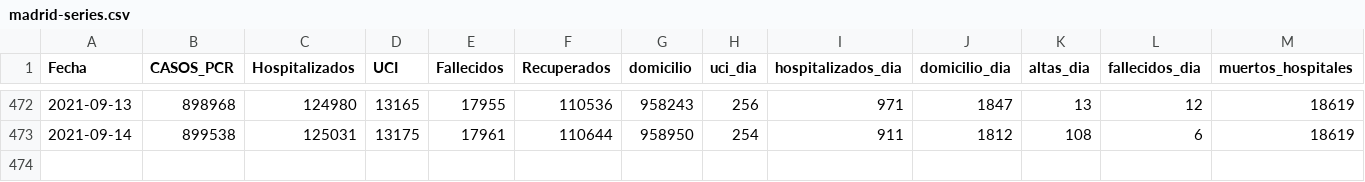
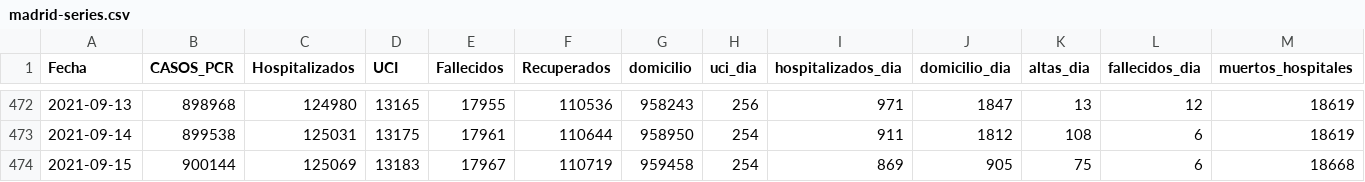
Before and after one commit to escovid19data/Covid19-Madrid, a CSV file: covidia-cam/madrid-series.csv, drawn as a sheet; only a part is shown, gaps mark what is left out; rows hold the shown columns only; the diff names each change by its address in the sheet, - before the commit and + after, or states it on an @@ line.

```diff
--- a/covidia-cam/madrid-series.csv
+++ b/covidia-cam/madrid-series.csv
+row 474: 2021-09-15 | 900144 | 125069 | 13183 | 17967 | 110719 | 959458 | 254 | 869 | 905 | 75 | 6 | 18668
```
Also changed, not shown: covidia-cam/madrid-pcr.csv, 1 other file.
